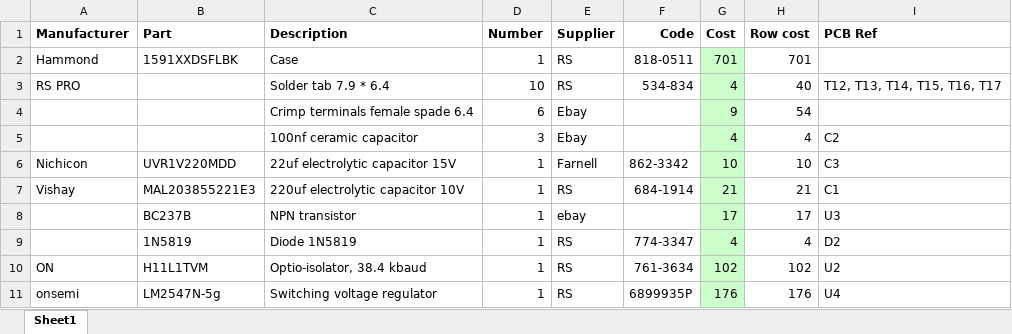
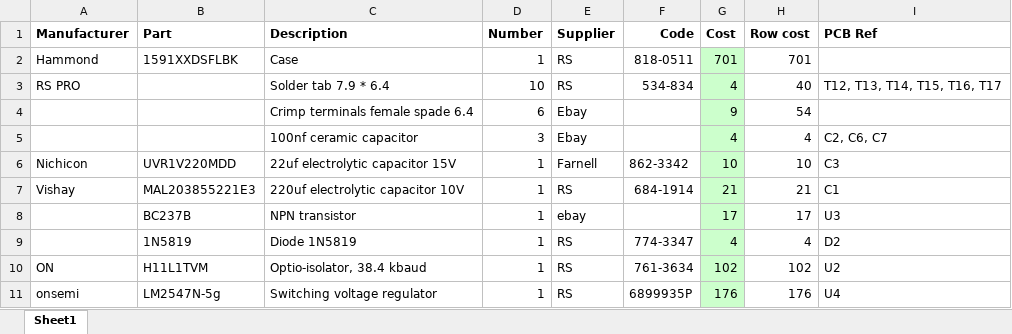
Before and after one commit to miniwinwm/BlueBridge, an Excel workbook: hw/bom.xlsx, sheet Sheet1, drawn as a sheet; only a part is shown; values as stored, in another font and other column widths than the file's, no borders; the diff names each change by its address in the sheet, - before the commit and + after, or states it on an @@ line.

```diff
--- a/hw/bom.xlsx (sheet Sheet1)
+++ b/hw/bom.xlsx (sheet Sheet1)
-I5 (PCB Ref): C2
+I5 (PCB Ref): C2, C6, C7
```
Also changed, not shown: 9 other files.
